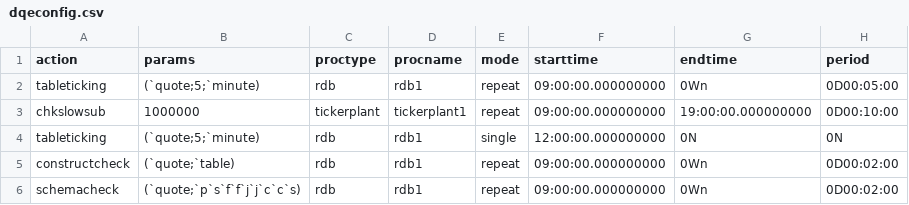
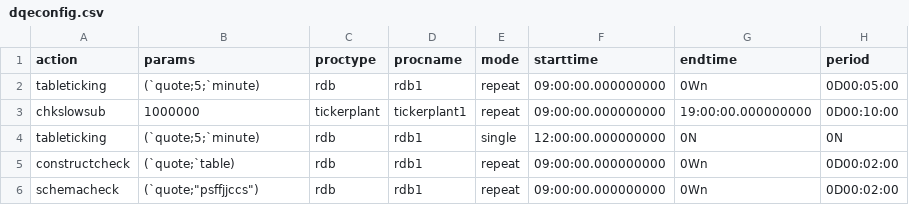
Before and after one commit to DataIntellectTech/TorQ, a CSV file: config/dqeconfig.csv, drawn as a sheet.

Commit message:
trying string instead of symbol

```diff
--- a/config/dqeconfig.csv
+++ b/config/dqeconfig.csv
@@ -5,2 +5,2 @@ tableticking,(`quote;5;`minute),rdb,rdb1,single,12:00:00.000000000,0N,0N
 constructcheck,(`quote;`table),rdb,rdb1,repeat,09:00:00.000000000,0Wn,0D00:02:00
-schemacheck,(`quote;`p`s`f`f`j`j`c`c`s),rdb,rdb1,repeat,09:00:00.000000000,0Wn,0D00:02:00
+schemacheck,(`quote;"psffjjccs"),rdb,rdb1,repeat,09:00:00.000000000,0Wn,0D00:02:00
```
